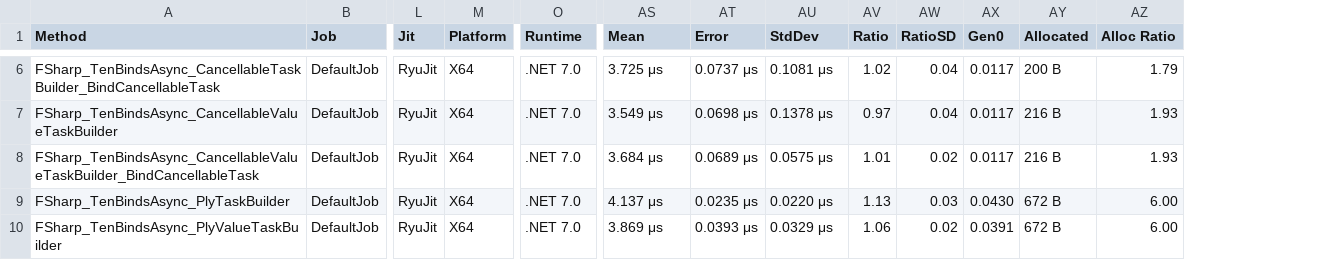
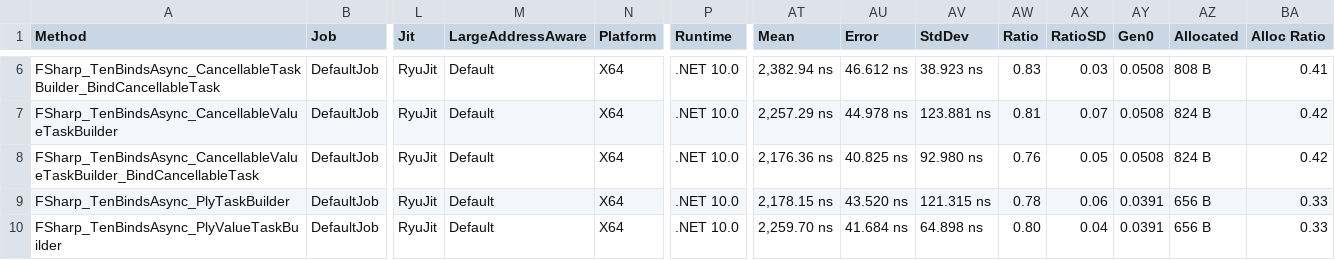
Before and after one commit to TheAngryByrd/IcedTasks, a CSV file: benchmarks/FSharpBenchmarks/BenchmarkDotNet.Artifacts/results/IcedTasks.Benchmarks.AsyncCompletionBenchmarks-report.csv, drawn as a sheet; only a part is shown, gaps mark what is left out; addresses are those after the commit; the diff covers the shown part only; the diff names each change by its address in the sheet, - before the commit and + after, or states it on an @@ line.

```diff
--- a/benchmarks/FSharpBenchmarks/BenchmarkDotNet.Artifacts/results/IcedTasks.Benchmarks.AsyncCompletionBenchmarks-report.csv
+++ b/benchmarks/FSharpBenchmarks/BenchmarkDotNet.Artifacts/results/IcedTasks.Benchmarks.AsyncCompletionBenchmarks-report.csv
+column M (LargeAddressAware), rows 6-10: all Default
-P6:P10 (Runtime): .NET 7.0
+P6:P10 (Runtime): .NET 10.0
-AT6 (Mean): 3.725 μs
+AT6 (Mean): 2,382.94 ns
-AU6 (Error): 0.0737 μs
+AU6 (Error): 46.612 ns
-AV6 (StdDev): 0.1081 μs
+AV6 (StdDev): 38.923 ns
-AW6 (Ratio): 1.02
+AW6 (Ratio): 0.83
-AX6 (RatioSD): 0.04
+AX6 (RatioSD): 0.03
-AY6:AY8 (Gen0): 0.0117
+AY6:AY8 (Gen0): 0.0508
-AZ6 (Allocated): 200 B
+AZ6 (Allocated): 808 B
-BA6 (Alloc Ratio): 1.79
+BA6 (Alloc Ratio): 0.41
-AT7 (Mean): 3.549 μs
+AT7 (Mean): 2,257.29 ns
-AU7 (Error): 0.0698 μs
+AU7 (Error): 44.978 ns
-AV7 (StdDev): 0.1378 μs
+AV7 (StdDev): 123.881 ns
-AW7 (Ratio): 0.97
+AW7 (Ratio): 0.81
-AX7 (RatioSD): 0.04
+AX7 (RatioSD): 0.07
-AZ7:AZ8 (Allocated): 216 B
+AZ7:AZ8 (Allocated): 824 B
-BA7:BA8 (Alloc Ratio): 1.93
+BA7:BA8 (Alloc Ratio): 0.42
-AT8 (Mean): 3.684 μs
+AT8 (Mean): 2,176.36 ns
-AU8 (Error): 0.0689 μs
+AU8 (Error): 40.825 ns
-AV8 (StdDev): 0.0575 μs
+AV8 (StdDev): 92.980 ns
-AW8 (Ratio): 1.01
+AW8 (Ratio): 0.76
-AX8 (RatioSD): 0.02
+AX8 (RatioSD): 0.05
-AT9 (Mean): 4.137 μs
+AT9 (Mean): 2,178.15 ns
-AU9 (Error): 0.0235 μs
+AU9 (Error): 43.520 ns
-AV9 (StdDev): 0.0220 μs
+AV9 (StdDev): 121.315 ns
-AW9 (Ratio): 1.13
+AW9 (Ratio): 0.78
-AX9 (RatioSD): 0.03
+AX9 (RatioSD): 0.06
-AY9 (Gen0): 0.0430
+AY9 (Gen0): 0.0391
-AZ9:AZ10 (Allocated): 672 B
+AZ9:AZ10 (Allocated): 656 B
-BA9:BA10 (Alloc Ratio): 6.00
+BA9:BA10 (Alloc Ratio): 0.33
-AT10 (Mean): 3.869 μs
+AT10 (Mean): 2,259.70 ns
-AU10 (Error): 0.0393 μs
+AU10 (Error): 41.684 ns
-AV10 (StdDev): 0.0329 μs
+AV10 (StdDev): 64.898 ns
-AW10 (Ratio): 1.06
+AW10 (Ratio): 0.80
-AX10 (RatioSD): 0.02
+AX10 (RatioSD): 0.04
```
Also changed, not shown: 1 added row and 49 edited cells elsewhere in this file, benchmarks/FSharpBenchmarks/BenchmarkDotNet.Artifacts/results/IcedTasks.Benchmarks.SyncCompletionBenchmarks-report.csv, 13 other files.
